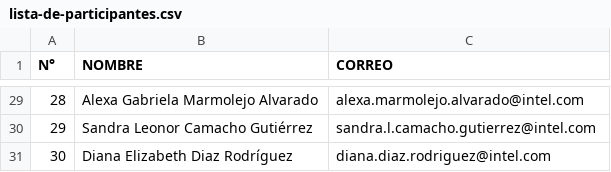
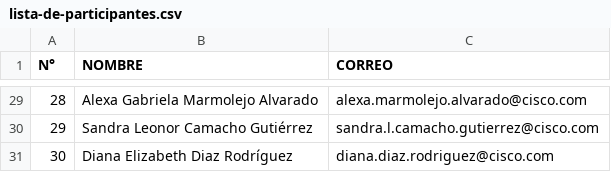
Before and after one commit to rctorr/Ciencia-de-Datos-Python-Thincrs, a CSV file: Modulo-3/lista-de-participantes.csv, drawn as a sheet; only a part is shown, gaps mark what is left out; the diff covers the shown part only.

```diff
--- a/Modulo-3/lista-de-participantes.csv
+++ b/Modulo-3/lista-de-participantes.csv
@@ -29,3 +29,3 @@ N°,NOMBRE,CORREO
-28,Alexa Gabriela Marmolejo Alvarado,alexa.marmolejo.alvarado@intel.com
-29,Sandra Leonor Camacho Gutiérrez,sandra.l.camacho.gutierrez@intel.com
-30,Diana Elizabeth Diaz Rodríguez,diana.diaz.rodriguez@intel.com
+28,Alexa Gabriela Marmolejo Alvarado,alexa.marmolejo.alvarado@cisco.com
+29,Sandra Leonor Camacho Gutiérrez,sandra.l.camacho.gutierrez@cisco.com
+30,Diana Elizabeth Diaz Rodríguez,diana.diaz.rodriguez@cisco.com
```
Also changed, not shown: 27 edited cells elsewhere in this file, 1 other file.
